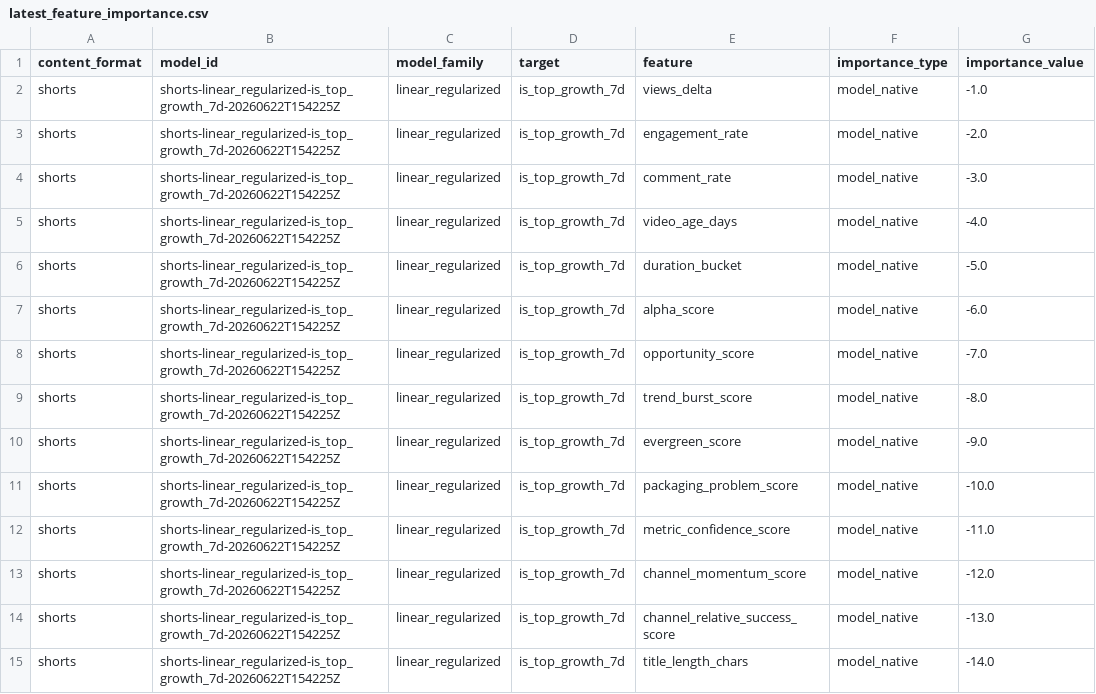
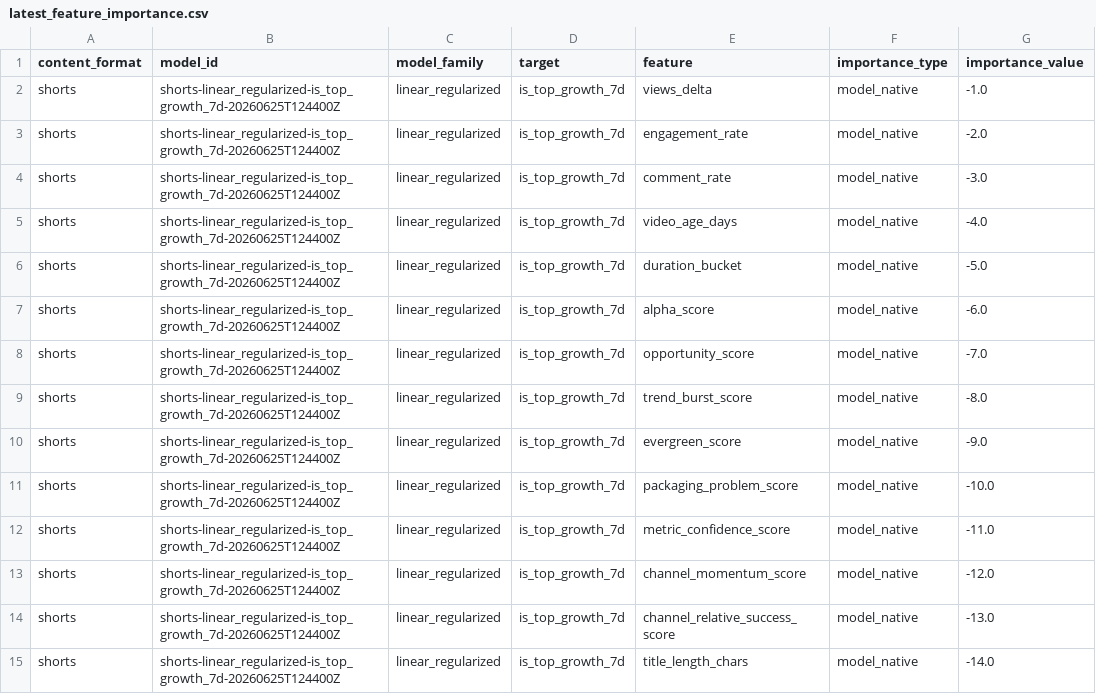
Before and after one commit to jcval94/ytb_history, a CSV file: data/model_reports/formats/shorts/latest_feature_importance.csv, drawn as a sheet; only a part is shown; the diff covers the shown part only; the diff names each change by its address in the sheet, - before the commit and + after, or states it on an @@ line.

```diff
--- a/data/model_reports/formats/shorts/latest_feature_importance.csv
+++ b/data/model_reports/formats/shorts/latest_feature_importance.csv
-B2:B15 (model_id): shorts-linear_regularized-is_top_growth_7d-20260622T154225Z
+B2:B15 (model_id): shorts-linear_regularized-is_top_growth_7d-20260625T124400Z
```
Also changed, not shown: 100 edited cells elsewhere in this file, data/model_reports/formats/shorts/latest_feature_direction.csv, data/model_reports/formats/shorts/latest_model_leaderboard.csv, 25 other files.
